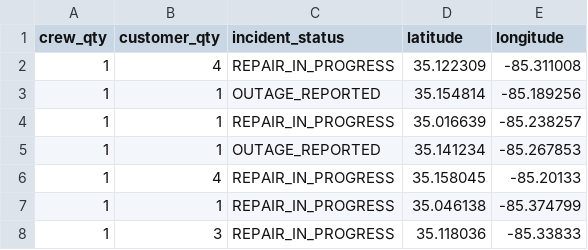
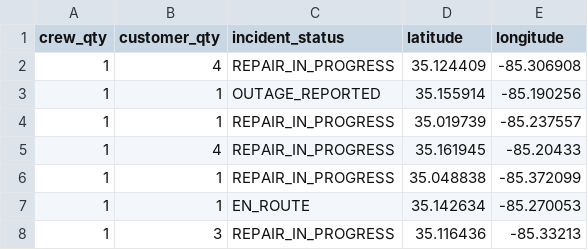
Before and after one commit to officeofperformancemanagement/public-epb-data, a CSV file: outages.csv, drawn as a sheet.

```diff
--- a/outages.csv
+++ b/outages.csv
@@ -1,8 +1,8 @@
 crew_qty,customer_qty,incident_status,latitude,longitude
-1,4,REPAIR_IN_PROGRESS,35.122309,-85.311008
-1,1,OUTAGE_REPORTED,35.154814,-85.189256
-1,1,REPAIR_IN_PROGRESS,35.016639,-85.238257
-1,1,OUTAGE_REPORTED,35.141234,-85.267853
-1,4,REPAIR_IN_PROGRESS,35.158045,-85.20133
-1,1,REPAIR_IN_PROGRESS,35.046138,-85.374799
-1,3,REPAIR_IN_PROGRESS,35.118036,-85.33833
+1,4,REPAIR_IN_PROGRESS,35.124409,-85.306908
+1,1,OUTAGE_REPORTED,35.155914,-85.190256
+1,1,REPAIR_IN_PROGRESS,35.019739,-85.237557
+1,4,REPAIR_IN_PROGRESS,35.161945,-85.20433
+1,1,REPAIR_IN_PROGRESS,35.048838,-85.372099
+1,1,EN_ROUTE,35.142634,-85.270053
+1,3,REPAIR_IN_PROGRESS,35.116436,-85.33213
```
Also changed, not shown: restores.csv, 2 other files.
